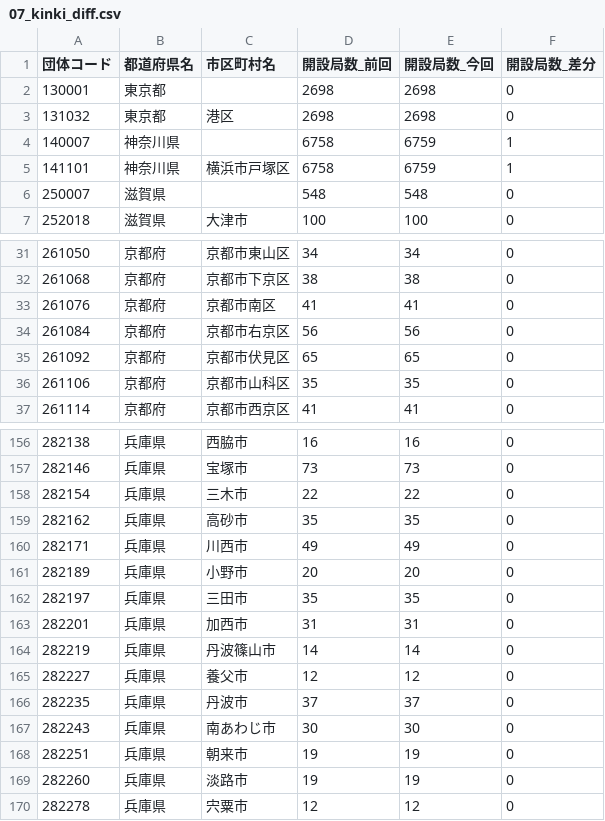
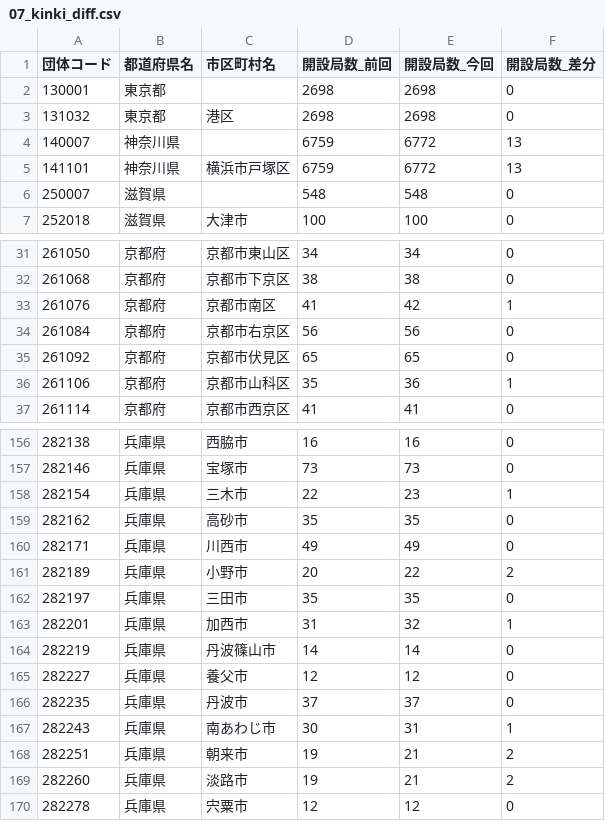
Before and after one commit to imabari/musen, a CSV file: 07_kinki_diff.csv, drawn as a sheet; only a part is shown, gaps mark what is left out; the diff covers the shown part only.

```diff
--- a/07_kinki_diff.csv
+++ b/07_kinki_diff.csv
@@ -3,4 +3,4 @@
 131032,東京都,港区,2698,2698,0
-140007,神奈川県,,6758,6759,1
-141101,神奈川県,横浜市戸塚区,6758,6759,1
+140007,神奈川県,,6759,6772,13
+141101,神奈川県,横浜市戸塚区,6759,6772,13
 250007,滋賀県,,548,548,0
@@ -32,6 +32,6 @@
 261068,京都府,京都市下京区,38,38,0
-261076,京都府,京都市南区,41,41,0
+261076,京都府,京都市南区,41,42,1
 261084,京都府,京都市右京区,56,56,0
 261092,京都府,京都市伏見区,65,65,0
-261106,京都府,京都市山科区,35,35,0
+261106,京都府,京都市山科区,35,36,1
 261114,京都府,京都市西京区,41,41,0
@@ -157,8 +157,8 @@
 282146,兵庫県,宝塚市,73,73,0
-282154,兵庫県,三木市,22,22,0
+282154,兵庫県,三木市,22,23,1
 282162,兵庫県,高砂市,35,35,0
 282171,兵庫県,川西市,49,49,0
-282189,兵庫県,小野市,20,20,0
+282189,兵庫県,小野市,20,22,2
 282197,兵庫県,三田市,35,35,0
-282201,兵庫県,加西市,31,31,0
+282201,兵庫県,加西市,31,32,1
 282219,兵庫県,丹波篠山市,14,14,0
@@ -166,5 +166,5 @@
 282235,兵庫県,丹波市,37,37,0
-282243,兵庫県,南あわじ市,30,30,0
-282251,兵庫県,朝来市,19,19,0
-282260,兵庫県,淡路市,19,19,0
+282243,兵庫県,南あわじ市,30,31,1
+282251,兵庫県,朝来市,19,21,2
+282260,兵庫県,淡路市,19,21,2
 282278,兵庫県,宍粟市,12,12,0
```
Also changed, not shown: 14 edited cells elsewhere in this file, 00_prefs_diff.csv, 03_kanto_diff.csv, 8 other files.
